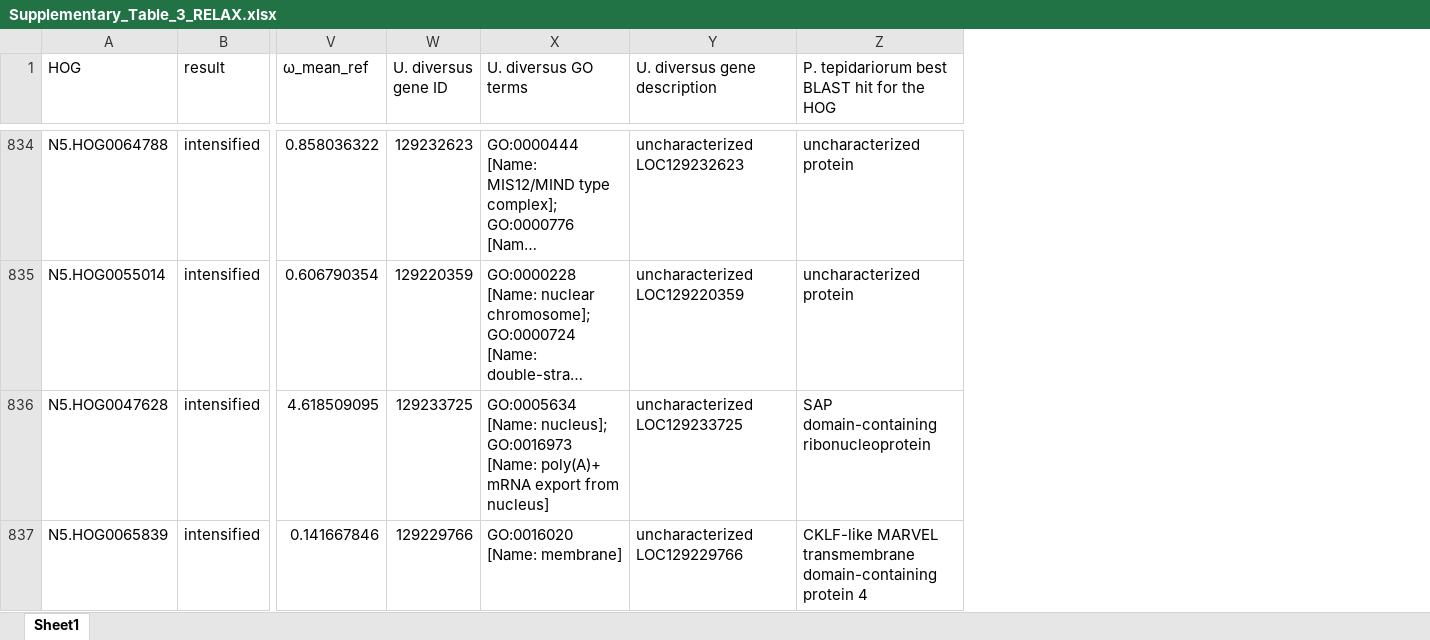
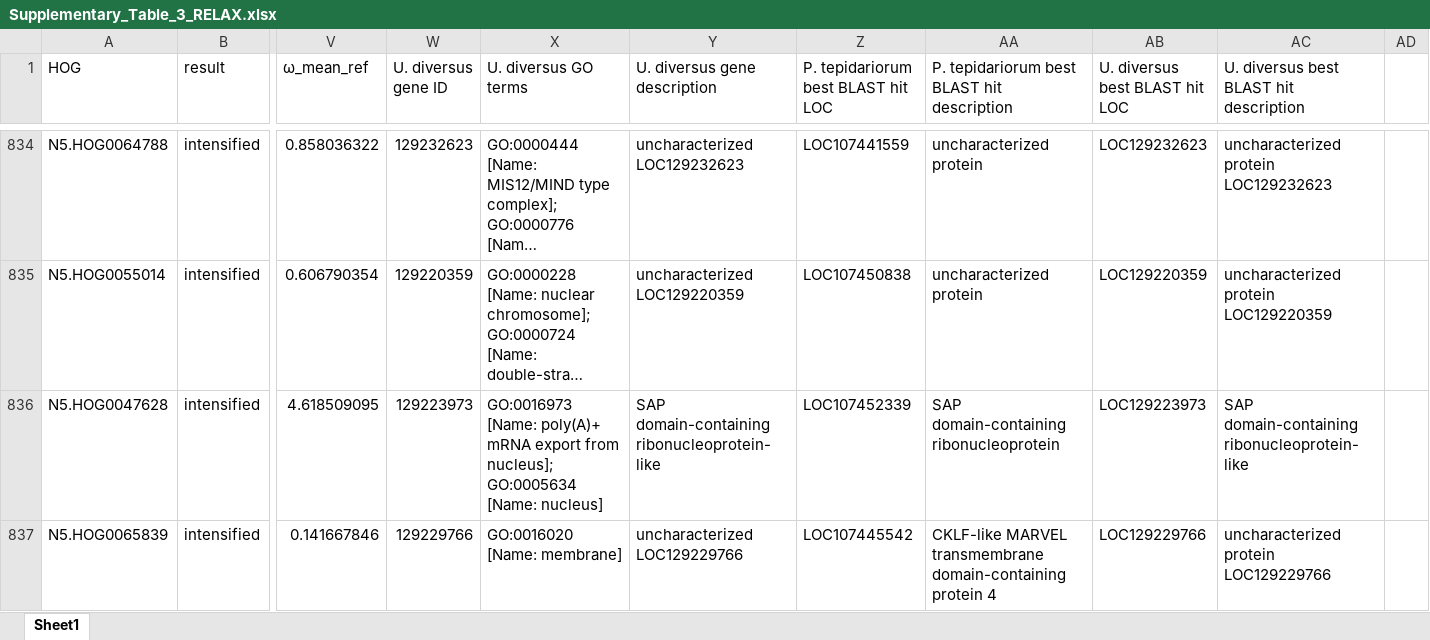
Before and after one commit to GordusLab/orb-selection, an Excel workbook: results/Supplementary_Table_3_RELAX.xlsx, sheet Sheet1, drawn as a sheet; only a part is shown, gaps mark what is left out; long unchanged cells end in …; values as stored, in another font and other column widths than the file's, no cell formats; addresses are those after the commit; the diff covers the shown part only; the diff names each change by its address in the sheet, - before the commit and + after, or states it on an @@ line.

Commit message:
working on highlighted genes omega plots

```diff
--- a/results/Supplementary_Table_3_RELAX.xlsx (sheet Sheet1)
+++ b/results/Supplementary_Table_3_RELAX.xlsx (sheet Sheet1)
+column Z, row 1: P. tepidariorum best BLAST hit LOC; rows 834-837: LOC107441559 | LOC107450838 | LOC107452339 | LOC107445542
+column AB (U. diversus best BLAST hit LOC), rows 834-837: LOC129232623 | LOC129220359 | LOC129223973 | LOC129229766
+column AC, row 1: U. diversus best BLAST hit description; rows 834-837: uncharacterized protein LOC129232623 | uncharacterized protein LOC129220359 | SAP domain-containing ribonucleoprotein-like | uncharacterized protein LOC129229766
+column AD, empty
-AA1: P. tepidariorum best BLAST hit for the HOG
+AA1: P. tepidariorum best BLAST hit description
-W836 (U. diversus gene ID): 129233725
+W836 (U. diversus gene ID): 129223973
-X836 (U. diversus GO terms): GO:0005634 [Name: nucleus]; GO:0016973 [Name: poly(A)+ mRNA export from nucleus]
+X836 (U. diversus GO terms): GO:0016973 [Name: poly(A)+ mRNA export from nucleus]; GO:0005634 [Name: nucleus]
-Y836 (U. diversus gene description): uncharacterized LOC129233725
+Y836 (U. diversus gene description): SAP domain-containing ribonucleoprotein-like
```
Also changed, not shown: 104 edited cells elsewhere in this sheet, cell formats, results/Supplementary_Table_4_BUSTED_PH.xlsx, 12 other files.
